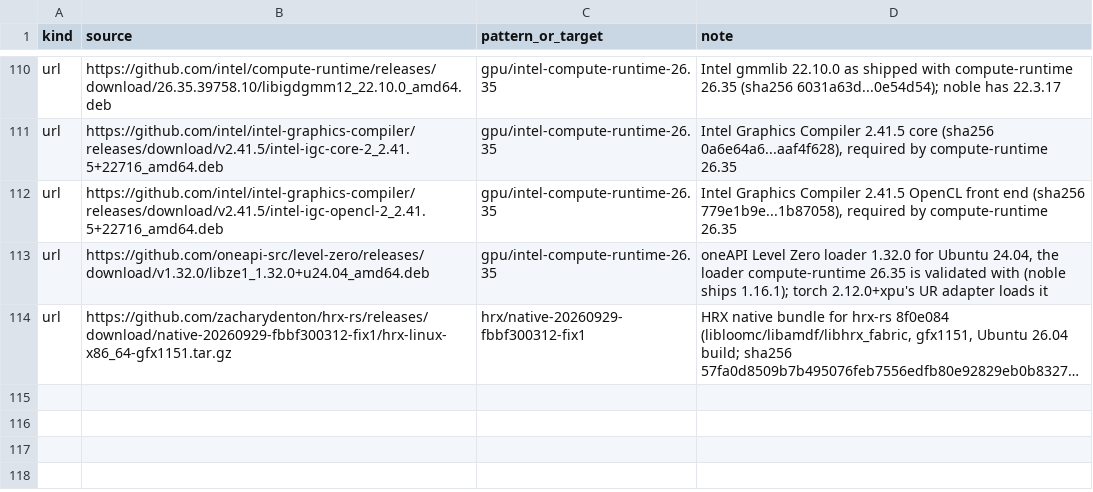
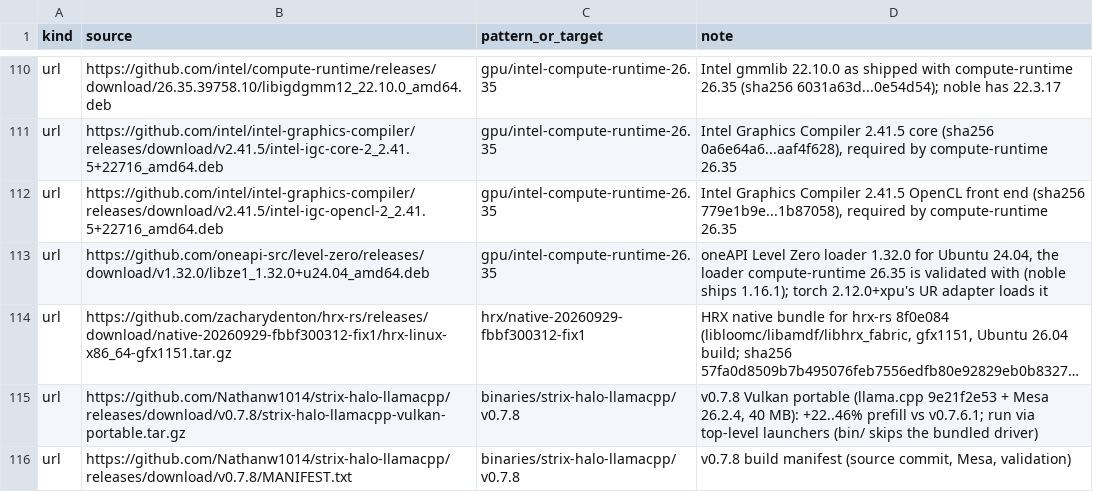
Before and after one commit to TheBeaninator/ark, a TSV file: manifest/reference.tsv, drawn as a sheet; only a part is shown, gaps mark what is left out; long unchanged cells end in …; the diff names each change by its address in the sheet, - before the commit and + after, or states it on an @@ line.

```diff
--- a/manifest/reference.tsv
+++ b/manifest/reference.tsv
+row 115: url | https://github.com/Nathanw1014/strix-halo-llamacpp/releases/download/v0.7.8/strix-halo-llamacpp-vulkan-portable.tar.gz | binaries/strix-halo-llamacpp/v0.7.8 | v0.7.8 Vulkan portable (llama.cpp 9e21f2e53 + Mesa 26.2.4, 40 MB): +22..46% prefill vs v0.7.6.1; run via top-level launchers (bin/ skips the bundled driver)
+row 116: url | https://github.com/Nathanw1014/strix-halo-llamacpp/releases/download/v0.7.8/MANIFEST.txt | binaries/strix-halo-llamacpp/v0.7.8 | v0.7.8 build manifest (source commit, Mesa, validation)
```
Also changed, not shown: manifest/repos.tsv.
